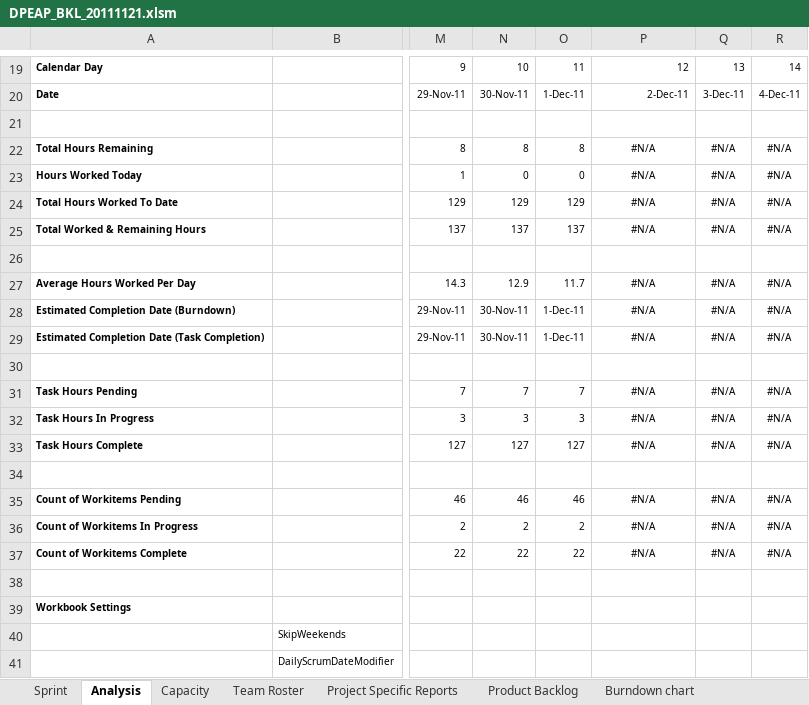
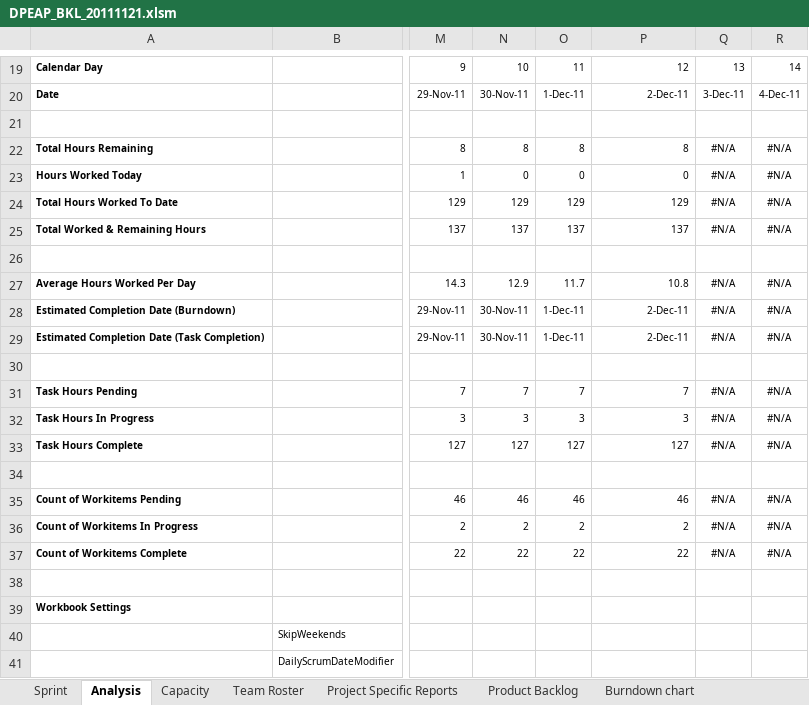
Before and after one commit to carlosneo/dotprojecteap, an Excel workbook: Dot Project EAP/4. System Management/Backlog/DPEAP_BKL_20111121.xlsm, sheet Analysis, drawn as a sheet; only a part is shown, gaps mark what is left out; values as stored, in another font and other column widths than the file's, no borders; charts and pictures and conditional formats not drawn; the diff names each change by its address in the sheet, - before the commit and + after, or states it on an @@ line.

Commit message:
Atualização do documento - parte Filipe.

```diff
--- a/Dot Project EAP/4. System Management/Backlog/DPEAP_BKL_20111121.xlsm (sheet Analysis)
+++ b/Dot Project EAP/4. System Management/Backlog/DPEAP_BKL_20111121.xlsm (sheet Analysis)
-P22: #N/A
+P22: 8
-P22:P25 alignment: center
+P22:P25 alignment: right
-P23: #N/A
+P23: 0
-P24: #N/A
+P24: 129
-P25: #N/A
+P25: 137
-P27: #N/A
+P27: 10.8
-P27:P29 alignment: center
+P27:P29 alignment: right
-P28:P29: #N/A
+P28:P29: 2-Dec-11
-P31: #N/A
+P31: 7
-P31:P33 alignment: center
+P31:P33 alignment: right
-P32: #N/A
+P32: 3
-P33: #N/A
+P33: 127
-P35: #N/A
+P35: 46
-P35:P37 alignment: center
+P35:P37 alignment: right
-P36: #N/A
+P36: 2
-P37: #N/A
+P37: 22
```
Also changed, not shown: sheet Capacity, sheet Sprint, charts or pictures.
